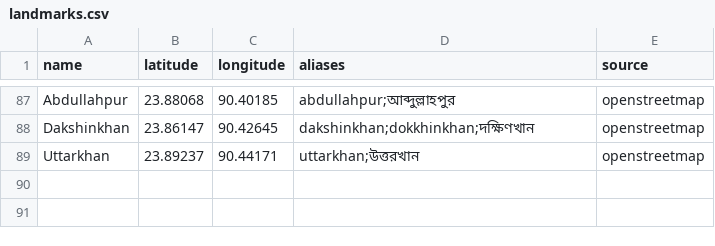
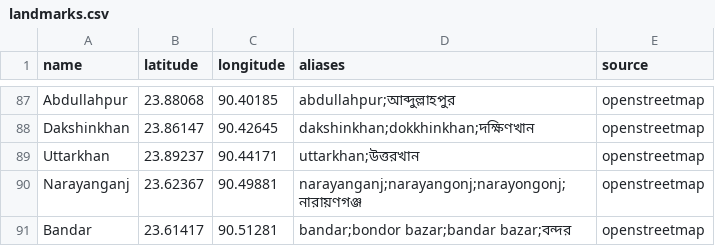
Before and after one commit to marbin55rime/shelterlink, a CSV file: data/landmarks.csv, drawn as a sheet; only a part is shown, gaps mark what is left out; the diff names each change by its address in the sheet, - before the commit and + after, or states it on an @@ line.

```diff
--- a/data/landmarks.csv
+++ b/data/landmarks.csv
+row 90: Narayanganj | 23.62367 | 90.49881 | narayanganj;narayangonj;narayongonj;নারায়ণগঞ্জ | openstreetmap
+row 91: Bandar | 23.61417 | 90.51281 | bandar;bondor bazar;bandar bazar;বন্দর | openstreetmap
```
Also changed, not shown: data/services.csv, 3 other files.
